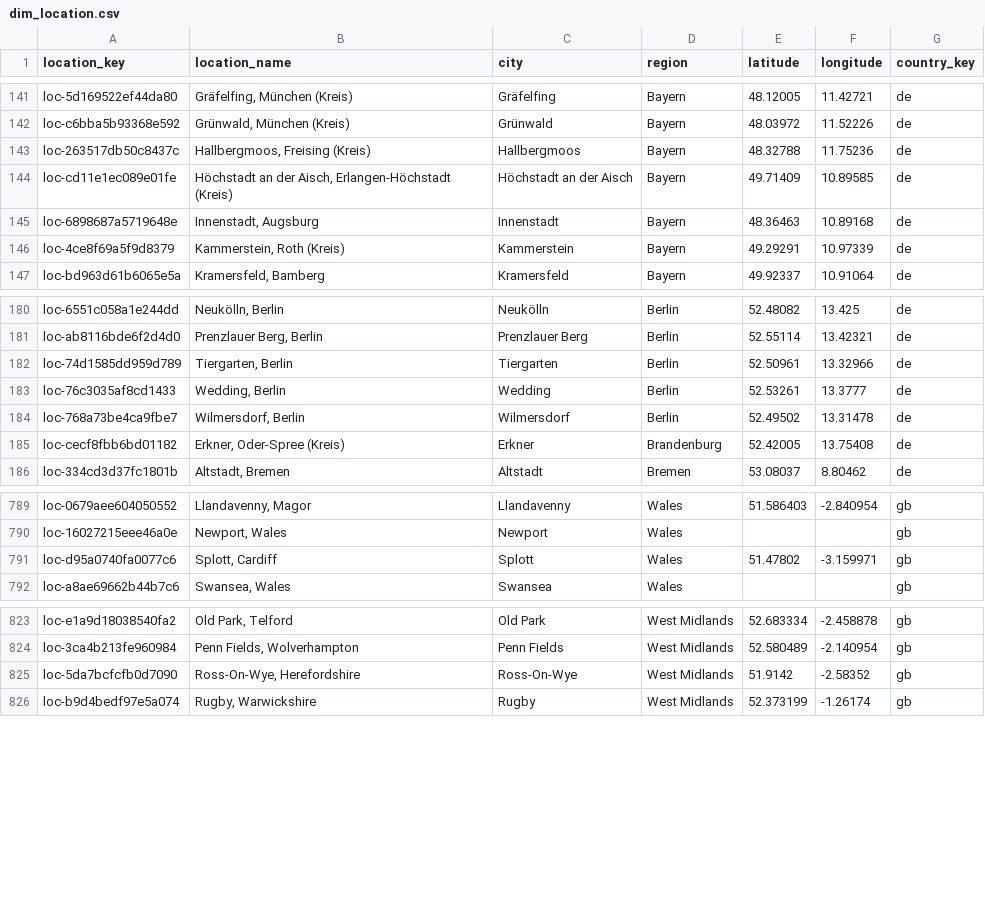
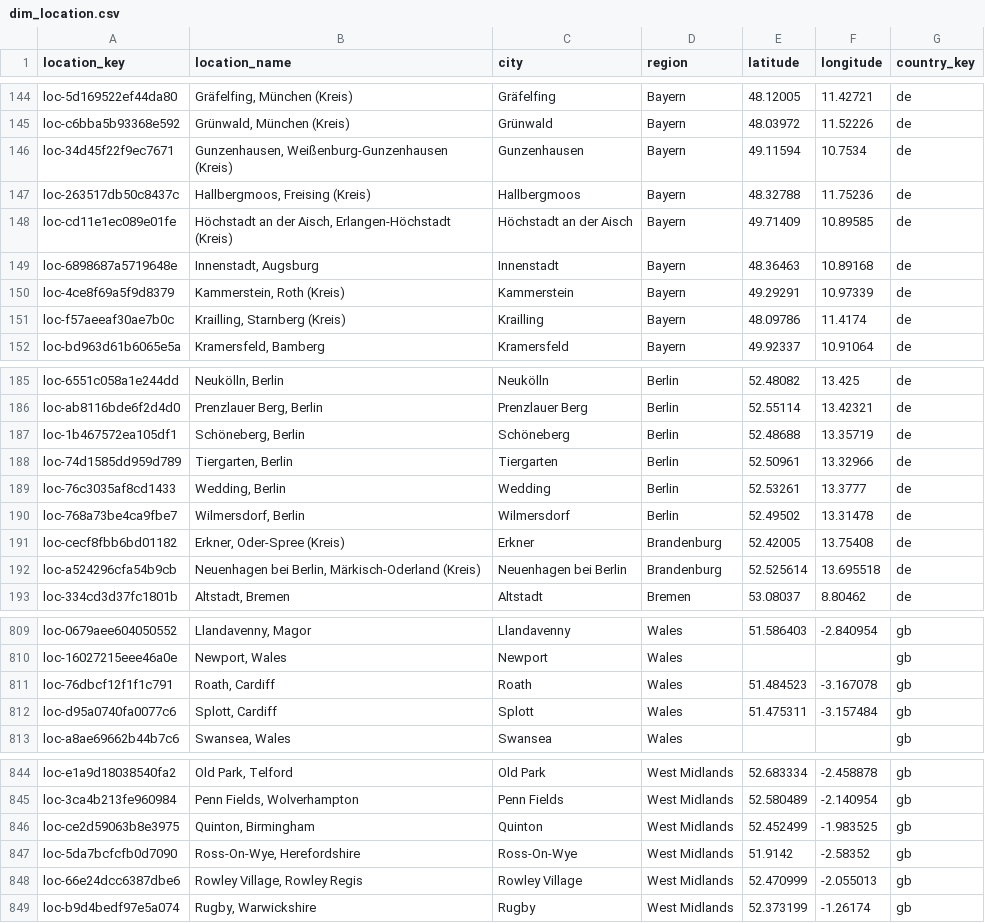
Before and after one commit to italofvaz/european-job-market-analysis, a CSV file: data/processed/dim_location.csv, drawn as a sheet; only a part is shown, gaps mark what is left out; the diff covers the shown part only.

```diff
--- a/data/processed/dim_location.csv
+++ b/data/processed/dim_location.csv
@@ -142,2 +145,3 @@ loc-5d169522ef44da80,"Gräfelfing, München (Kreis)",Gräfelfing,Bayern,48.12005
 loc-c6bba5b93368e592,"Grünwald, München (Kreis)",Grünwald,Bayern,48.03972,11.52226,de
+loc-34d45f22f9ec7671,"Gunzenhausen, Weißenburg-Gunzenhausen (Kreis)",Gunzenhausen,Bayern,49.11594,10.7534,de
 loc-263517db50c8437c,"Hallbergmoos, Freising (Kreis)",Hallbergmoos,Bayern,48.32788,11.75236,de
@@ -146,2 +150,3 @@ loc-6898687a5719648e,"Innenstadt, Augsburg",Innenstadt,Bayern,48.36463,10.89168,
 loc-4ce8f69a5f9d8379,"Kammerstein, Roth (Kreis)",Kammerstein,Bayern,49.29291,10.97339,de
+loc-f57aeeaf30ae7b0c,"Krailling, Starnberg (Kreis)",Krailling,Bayern,48.09786,11.4174,de
 loc-bd963d61b6065e5a,"Kramersfeld, Bamberg",Kramersfeld,Bayern,49.92337,10.91064,de
@@ -181,2 +186,3 @@ loc-6551c058a1e244dd,"Neukölln, Berlin",Neukölln,Berlin,52.48082,13.425,de
 loc-ab8116bde6f2d4d0,"Prenzlauer Berg, Berlin",Prenzlauer Berg,Berlin,52.55114,13.42321,de
+loc-1b467572ea105df1,"Schöneberg, Berlin",Schöneberg,Berlin,52.48688,13.35719,de
 loc-74d1585dd959d789,"Tiergarten, Berlin",Tiergarten,Berlin,52.50961,13.32966,de
@@ -185,2 +191,3 @@ loc-768a73be4ca9fbe7,"Wilmersdorf, Berlin",Wilmersdorf,Berlin,52.49502,13.31478,
 loc-cecf8fbb6bd01182,"Erkner, Oder-Spree (Kreis)",Erkner,Brandenburg,52.42005,13.75408,de
+loc-a524296cfa54b9cb,"Neuenhagen bei Berlin, Märkisch-Oderland (Kreis)",Neuenhagen bei Berlin,Brandenburg,52.525614,13.695518,de
 loc-334cd3d37fc1801b,"Altstadt, Bremen",Altstadt,Bremen,53.08037,8.80462,de
@@ -790,3 +810,4 @@ loc-0679aee604050552,"Llandavenny, Magor",Llandavenny,Wales,51.586403,-2.840954,
 loc-16027215eee46a0e,"Newport, Wales",Newport,Wales,,,gb
-loc-d95a0740fa0077c6,"Splott, Cardiff",Splott,Wales,51.47802,-3.159971,gb
+loc-76dbcf12f1f1c791,"Roath, Cardiff",Roath,Wales,51.484523,-3.167078,gb
+loc-d95a0740fa0077c6,"Splott, Cardiff",Splott,Wales,51.475311,-3.157484,gb
 loc-a8ae69662b44b7c6,"Swansea, Wales",Swansea,Wales,,,gb
@@ -824,3 +845,5 @@ loc-e1a9d18038540fa2,"Old Park, Telford",Old Park,West Midlands,52.683334,-2.458
 loc-3ca4b213fe960984,"Penn Fields, Wolverhampton",Penn Fields,West Midlands,52.580489,-2.140954,gb
+loc-ce2d59063b8e3975,"Quinton, Birmingham",Quinton,West Midlands,52.452499,-1.983525,gb
 loc-5da7bcfcfb0d7090,"Ross-On-Wye, Herefordshire",Ross-On-Wye,West Midlands,51.9142,-2.58352,gb
+loc-66e24dcc6387dbe6,"Rowley Village, Rowley Regis",Rowley Village,West Midlands,52.470999,-2.055013,gb
 loc-b9d4bedf97e5a074,"Rugby, Warwickshire",Rugby,West Midlands,52.373199,-1.26174,gb
```
Also changed, not shown: 17 added rows and 16 edited cells elsewhere in this file, data/logs/collection_runs.csv, data/processed/dim_company.csv, 11 other files.
